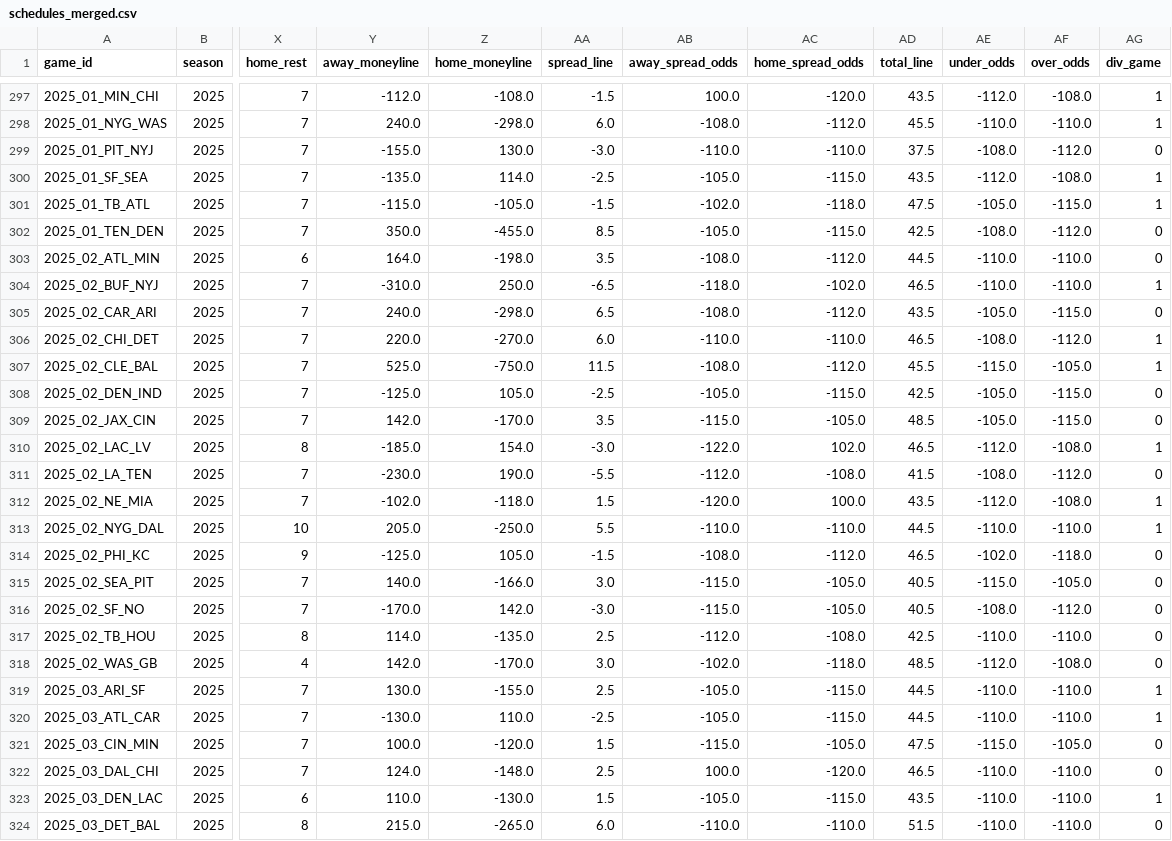
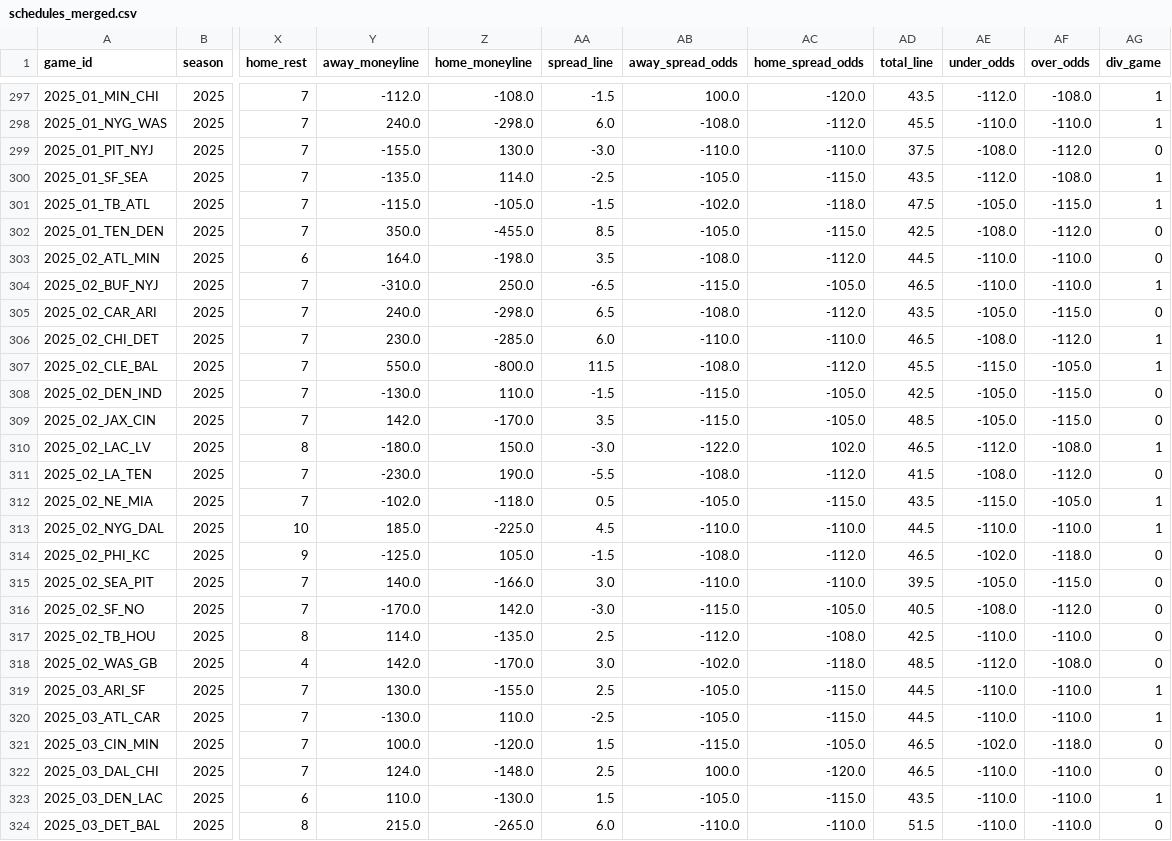
Before and after one commit to Clownworldenjoyer76/football_for_mat, a CSV file: data/processed/schedules/schedules_merged.csv, drawn as a sheet; only a part is shown, gaps mark what is left out; the diff covers the shown part only; the diff names each change by its address in the sheet, - before the commit and + after, or states it on an @@ line.

```diff
--- a/data/processed/schedules/schedules_merged.csv
+++ b/data/processed/schedules/schedules_merged.csv
-AB304 (away_spread_odds): -118.0
+AB304 (away_spread_odds): -115.0
-AC304 (home_spread_odds): -102.0
+AC304 (home_spread_odds): -105.0
-Y306 (away_moneyline): 220.0
+Y306 (away_moneyline): 230.0
-Z306 (home_moneyline): -270.0
+Z306 (home_moneyline): -285.0
-Y307 (away_moneyline): 525.0
+Y307 (away_moneyline): 550.0
-Z307 (home_moneyline): -750.0
+Z307 (home_moneyline): -800.0
-Y308 (away_moneyline): -125.0
+Y308 (away_moneyline): -130.0
-Z308 (home_moneyline): 105.0
+Z308 (home_moneyline): 110.0
-AA308 (spread_line): -2.5
+AA308 (spread_line): -1.5
-AB308 (away_spread_odds): -105.0
+AB308 (away_spread_odds): -115.0
-AC308 (home_spread_odds): -115.0
+AC308 (home_spread_odds): -105.0
-Y310 (away_moneyline): -185.0
+Y310 (away_moneyline): -180.0
-Z310 (home_moneyline): 154.0
+Z310 (home_moneyline): 150.0
-AB311 (away_spread_odds): -112.0
+AB311 (away_spread_odds): -108.0
-AC311 (home_spread_odds): -108.0
+AC311 (home_spread_odds): -112.0
-AA312 (spread_line): 1.5
+AA312 (spread_line): 0.5
-AB312 (away_spread_odds): -120.0
+AB312 (away_spread_odds): -105.0
-AC312 (home_spread_odds): 100.0
+AC312 (home_spread_odds): -115.0
-AE312 (under_odds): -112.0
+AE312 (under_odds): -115.0
-AF312 (over_odds): -108.0
+AF312 (over_odds): -105.0
-Y313 (away_moneyline): 205.0
+Y313 (away_moneyline): 185.0
-Z313 (home_moneyline): -250.0
+Z313 (home_moneyline): -225.0
-AA313 (spread_line): 5.5
+AA313 (spread_line): 4.5
-AB315 (away_spread_odds): -115.0
+AB315 (away_spread_odds): -110.0
-AC315 (home_spread_odds): -105.0
+AC315 (home_spread_odds): -110.0
-AD315 (total_line): 40.5
+AD315 (total_line): 39.5
-AE315 (under_odds): -115.0
+AE315 (under_odds): -105.0
-AF315 (over_odds): -105.0
+AF315 (over_odds): -115.0
-AD321 (total_line): 47.5
+AD321 (total_line): 46.5
-AE321 (under_odds): -115.0
+AE321 (under_odds): -102.0
-AF321 (over_odds): -105.0
+AF321 (over_odds): -118.0
```
Also changed, not shown: 2 edited cells elsewhere in this file, data/final/schedules_latest.csv, data/processed/schedules/schedules_normalized.csv, 2 other files.
